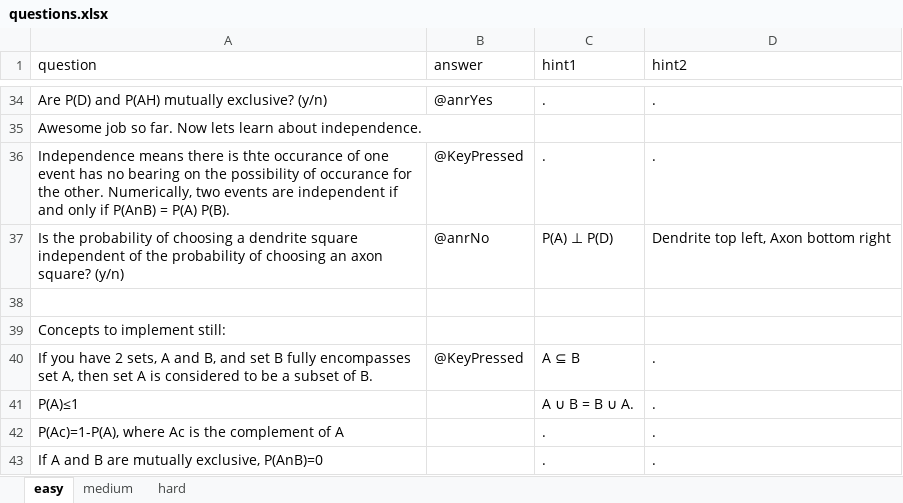
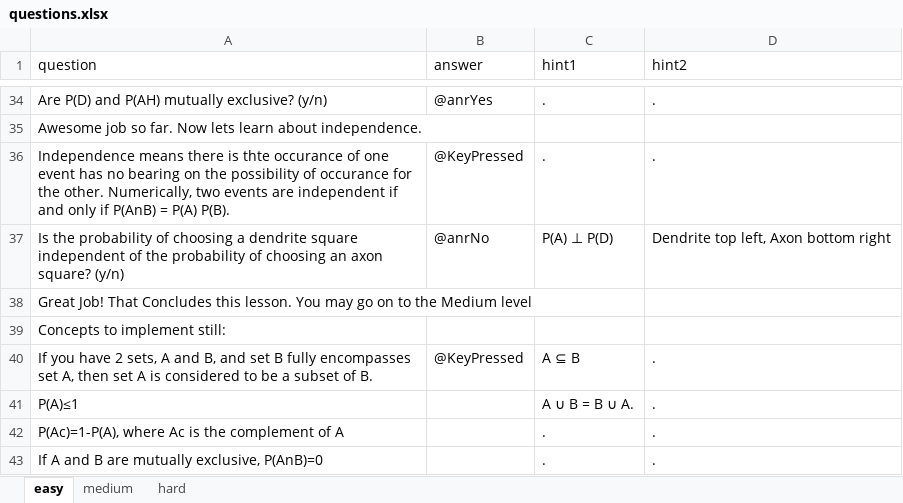
Before and after one commit to IvaStevens/NDA_final_project, an Excel workbook: questions.xlsx, sheet easy, drawn as a sheet; only a part is shown, gaps mark what is left out; values as stored, in another font and other column widths than the file's, no cell formats; the diff names each change by its address in the sheet, - before the commit and + after, or states it on an @@ line.

```diff
--- a/questions.xlsx (sheet easy)
+++ b/questions.xlsx (sheet easy)
-A38 (question): (empty)
+A38 (question): Great Job! That Concludes this lesson. You may go on to the Medium level
```
Also changed, not shown: sheet medium, cell formats.
